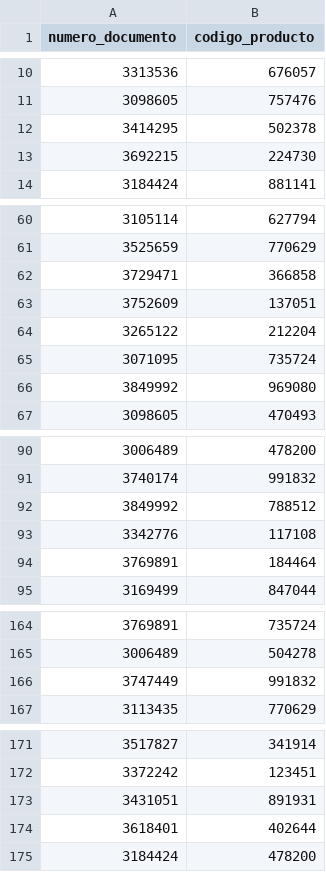
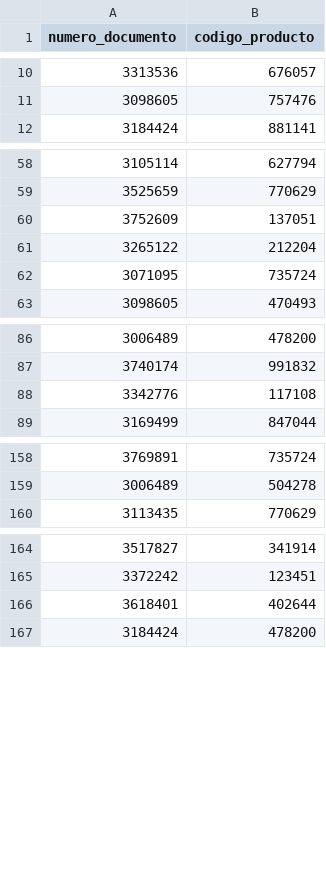
Before and after one commit to nperrone/LasSuperNenas, a CSV file: data/wishlist.csv, drawn as a sheet; only a part is shown, gaps mark what is left out.

```diff
--- a/data/wishlist.csv
+++ b/data/wishlist.csv
@@ -11,4 +11,2 @@ numero_documento,codigo_producto
 3098605,757476
-3414295,502378
-3692215,224730
 3184424,881141
@@ -61,3 +59,2 @@ numero_documento,codigo_producto
 3525659,770629
-3729471,366858
 3752609,137051
@@ -65,3 +62,2 @@ numero_documento,codigo_producto
 3071095,735724
-3849992,969080
 3098605,470493
@@ -91,5 +87,3 @@ numero_documento,codigo_producto
 3740174,991832
-3849992,788512
 3342776,117108
-3769891,184464
 3169499,847044
@@ -165,3 +159,2 @@ numero_documento,codigo_producto
 3006489,504278
-3747449,991832
 3113435,770629
@@ -172,3 +165,2 @@ numero_documento,codigo_producto
 3372242,123451
-3431051,891931
 3618401,402644
```
Also changed, not shown: 2 other files.
